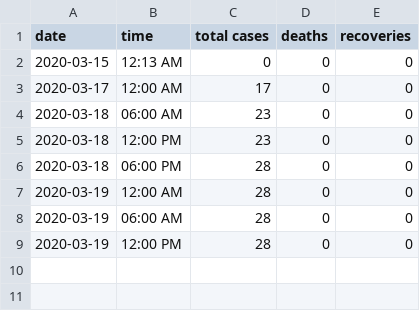
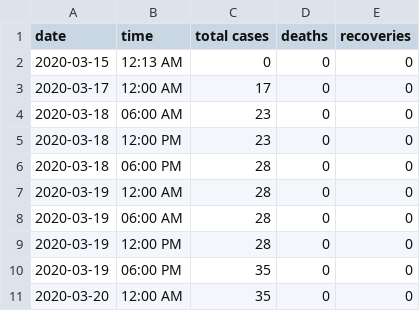
Before and after one commit to jonzingale/Ruby, a CSV file: covid19_nm/data/data.csv, drawn as a sheet.

```diff
--- a/covid19_nm/data/data.csv
+++ b/covid19_nm/data/data.csv
@@ -9 +9,3 @@ date,time,total cases,deaths,recoveries
 2020-03-19,12:00 PM,28,0,0
+2020-03-19,06:00 PM,35,0,0
+2020-03-20,12:00 AM,35,0,0
```
Also changed, not shown: covid19_nm/data/county.csv, 4 other files.
